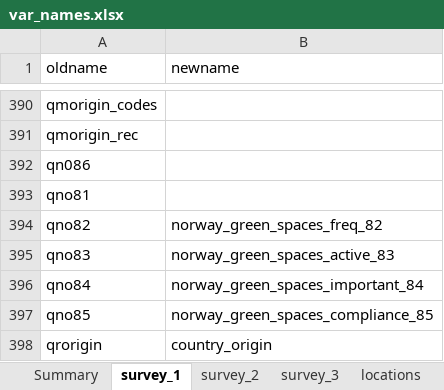
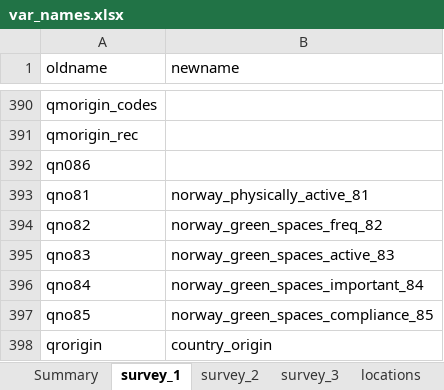
Before and after one commit to jarvisc1/comix_data_clean, an Excel workbook: codebook/var_names.xlsx, sheet survey_1, drawn as a sheet; only a part is shown, gaps mark what is left out; values as stored, in another font and other column widths than the file's, no borders; the diff names each change by its address in the sheet, - before the commit and + after, or states it on an @@ line.

```diff
--- a/codebook/var_names.xlsx (sheet survey_1)
+++ b/codebook/var_names.xlsx (sheet survey_1)
-B393 (newname): (empty)
+B393 (newname): norway_physically_active_81
```
Also changed, not shown: data/spss_uk.xlsx, 2 other files.
